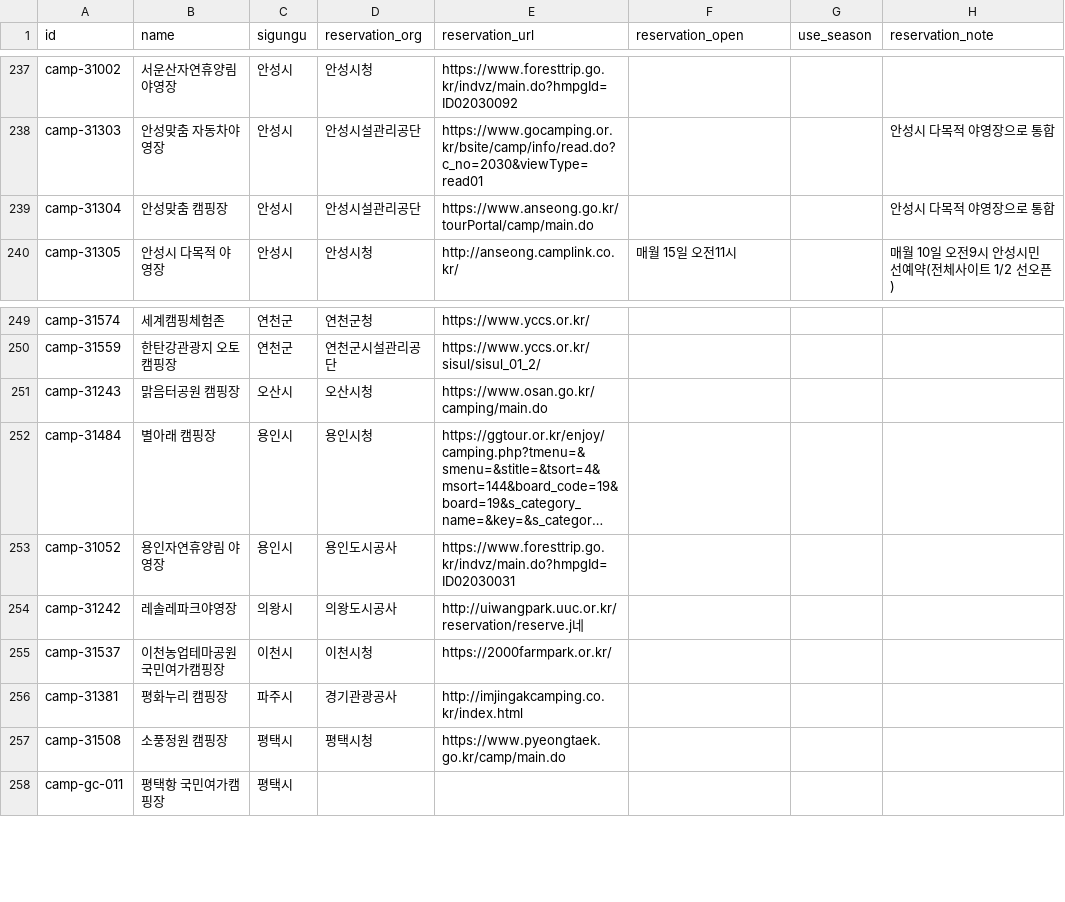
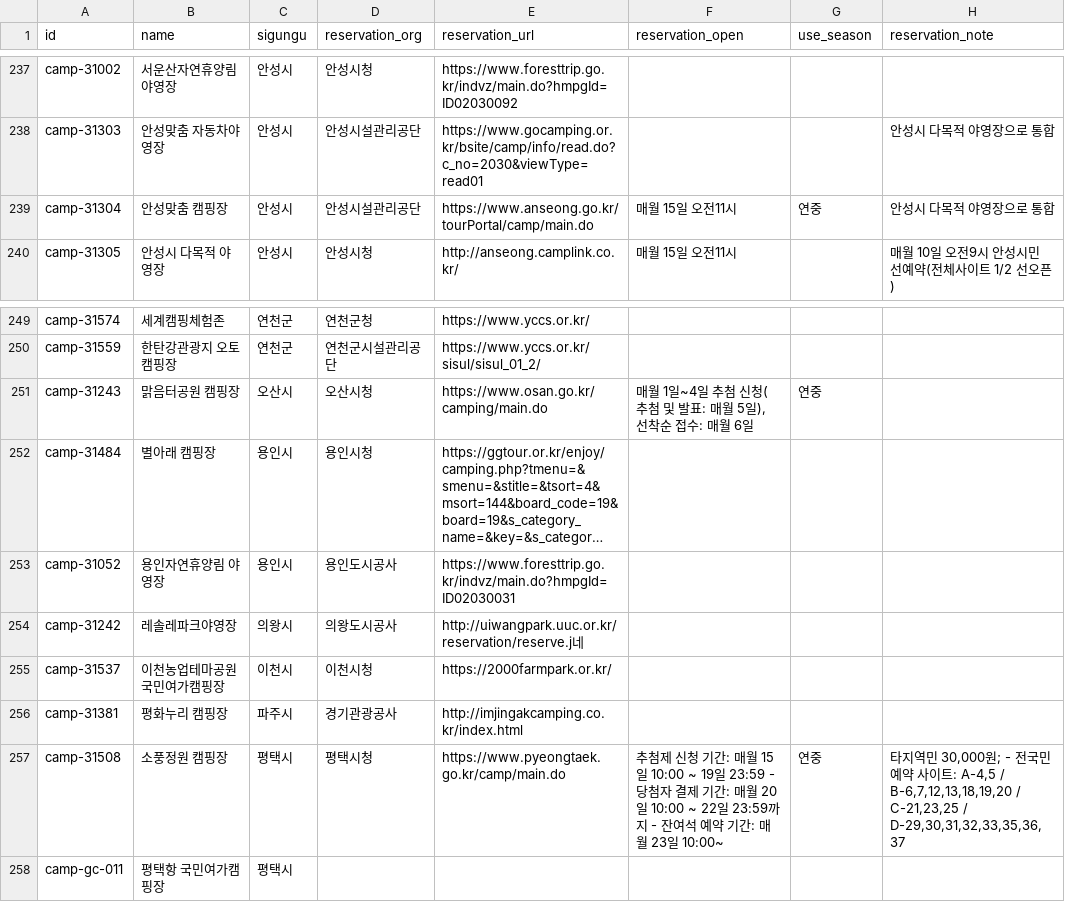
Before and after one commit to sizipusx/korea-trekking-hub, a CSV file: csv_data/공공캠핑장/camps_reservation.csv, drawn as a sheet; only a part is shown, gaps mark what is left out; long unchanged cells end in …; the diff names each change by its address in the sheet, - before the commit and + after, or states it on an @@ line.

```diff
--- a/csv_data/공공캠핑장/camps_reservation.csv
+++ b/csv_data/공공캠핑장/camps_reservation.csv
-F239 (reservation_open): (empty)
+F239 (reservation_open): 매월 15일 오전11시
-G239 (use_season): (empty)
+G239 (use_season): 연중
-F251 (reservation_open): (empty)
+F251 (reservation_open): 매월 1일~4일 추첨 신청(추첨 및 발표: 매월 5일), 선착순 접수: 매월 6일
-G251 (use_season): (empty)
+G251 (use_season): 연중
-F257 (reservation_open): (empty)
+F257 (reservation_open): 추첨제 신청 기간: 매월 15일 10:00 ~ 19일 23:59 - 당첨자 결제 기간: 매월 20일 10:00 ~ 22일 23:59까지 - 잔여석 예약 기간: 매월 23일 10:00~
-G257 (use_season): (empty)
+G257 (use_season): 연중
-H257 (reservation_note): (empty)
+H257 (reservation_note): 타지역민 30,000원; - 전국민 예약 사이트: A-4,5 / B-6,7,12,13,18,19,20 / C-21,23,25 / D-29,30,31,32,33,35,36,37
```
Also changed, not shown: csv_data/공공캠핑장/camps_master.csv, 3 other files.
